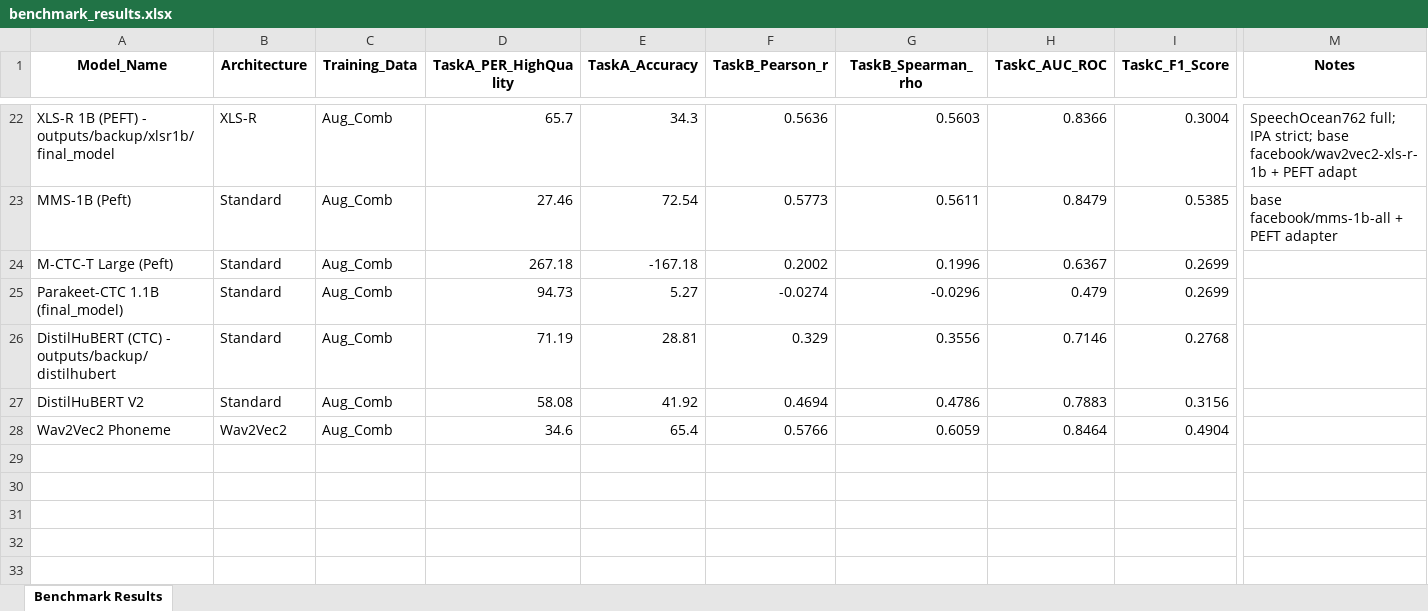
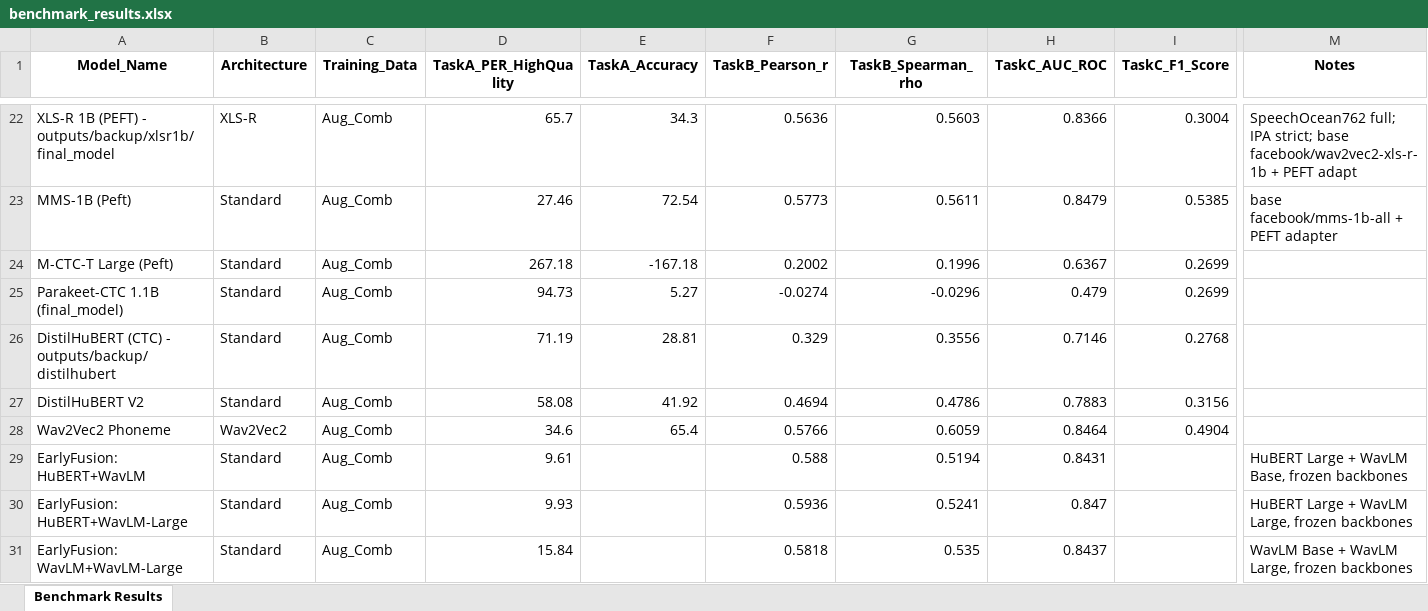
Before and after one commit to maurocarlu/pronuncIAtion, an Excel workbook: benchmark_results.xlsx, sheet Benchmark Results, drawn as a sheet; only a part is shown, gaps mark what is left out; values as stored, in another font and other column widths than the file's, no borders; rows hold the shown columns only; the diff names each change by its address in the sheet, - before the commit and + after, or states it on an @@ line.

```diff
--- a/benchmark_results.xlsx (sheet Benchmark Results)
+++ b/benchmark_results.xlsx (sheet Benchmark Results)
+row 29: EarlyFusion: HuBERT+WavLM | Standard | Aug_Comb | 9.61 |  | 0.588 | 0.5194 | 0.8431 |  | HuBERT Large + WavLM Base, frozen backbones
+row 30: EarlyFusion: HuBERT+WavLM-Large | Standard | Aug_Comb | 9.93 |  | 0.5936 | 0.5241 | 0.847 |  | HuBERT Large + WavLM Large, frozen backbones
+row 31: EarlyFusion: WavLM+WavLM-Large | Standard | Aug_Comb | 15.84 |  | 0.5818 | 0.535 | 0.8437 |  | WavLM Base + WavLM Large, frozen backbones
```
Also changed, not shown: 1 other file.
